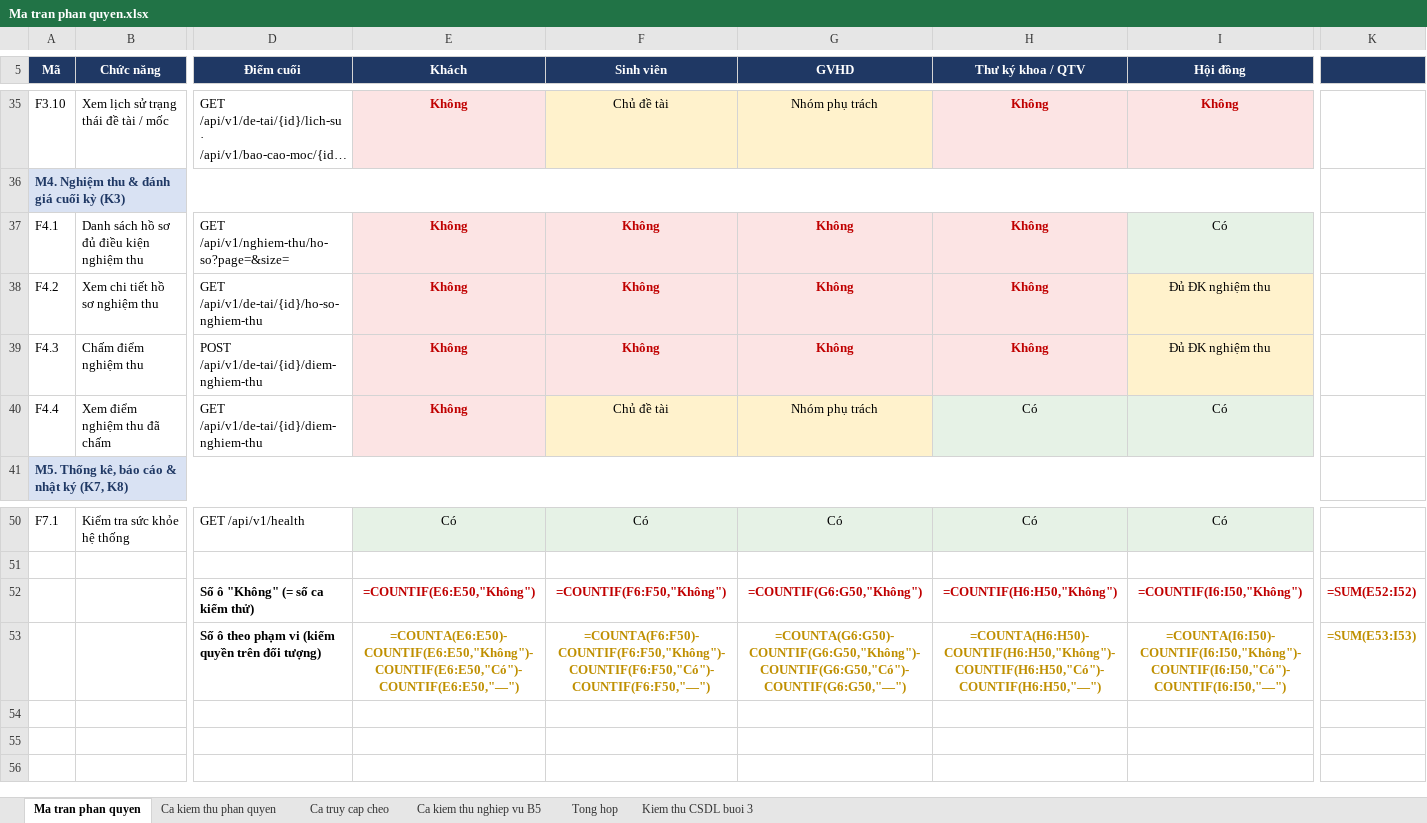
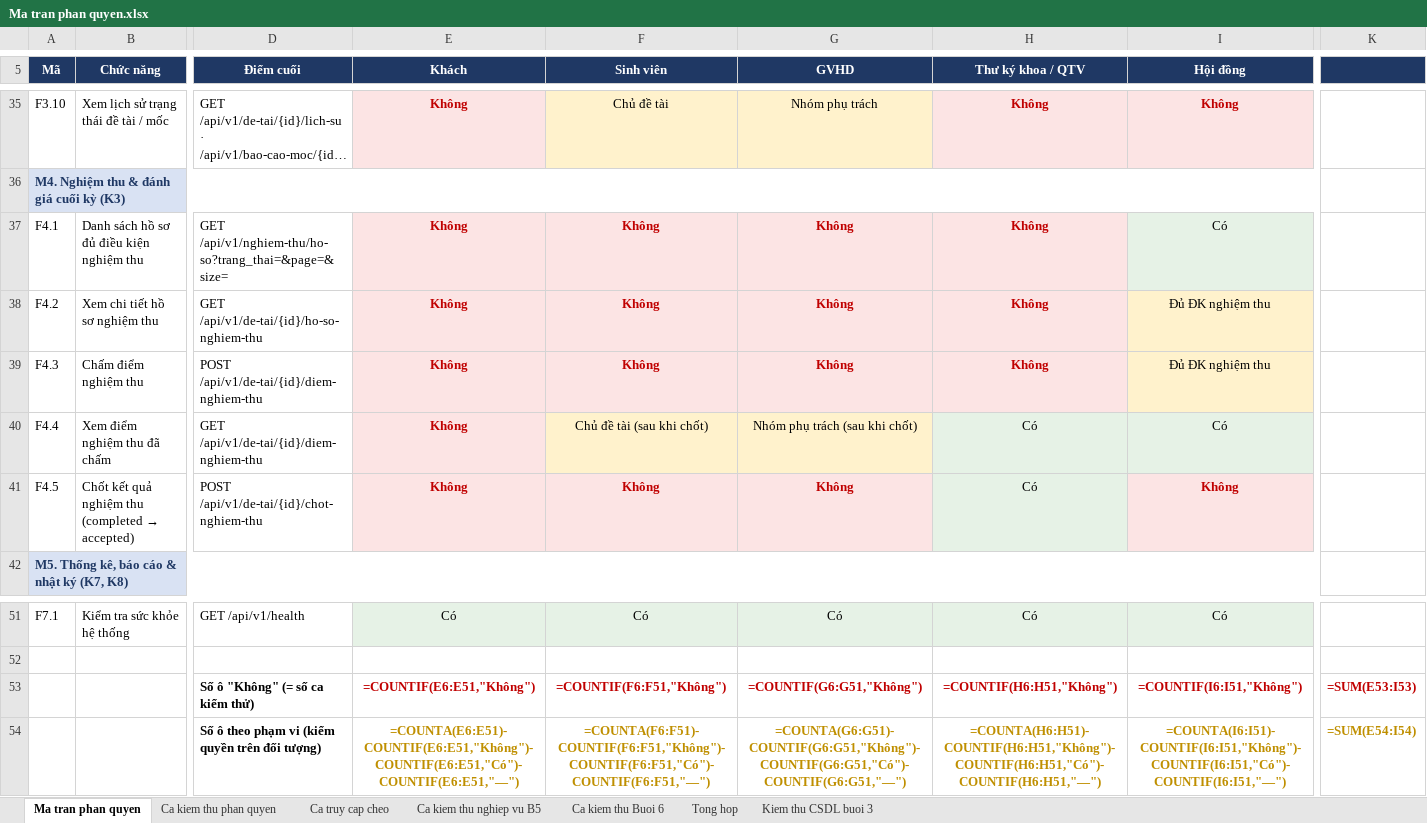
Before and after one commit to 24100494-bit/CSE702051_N03_-DT13, an Excel workbook: Ma tran phan quyen.xlsx, sheet Ma tran phan quyen, drawn as a sheet; only a part is shown, gaps mark what is left out; long unchanged cells end in …; values as stored, in another font and other column widths than the file's, no borders; formulas without a stored value are shown as written; addresses are those after the commit; rows hold the shown columns only; the diff names each change by its address in the sheet, - before the commit and + after, or states it on an @@ line.

Commit message:
add ca kiem thu Buoi 6 dong thoi, bat bien, luong 3; F4.5 trong ma tran va OpenAPI

```diff
--- a/Ma tran phan quyen.xlsx (sheet Ma tran phan quyen)
+++ b/Ma tran phan quyen.xlsx (sheet Ma tran phan quyen)
+sheet tab: Ca kiem thu Buoi 6
-D37 (Điểm cuối): GET /api/v1/nghiem-thu/ho-so?page=&size=
+D37 (Điểm cuối): GET /api/v1/nghiem-thu/ho-so?trang_thai=&page=&size=
-F40 (Sinh viên): Chủ đề tài
+F40 (Sinh viên): Chủ đề tài (sau khi chốt)
-G40 (GVHD): Nhóm phụ trách
+G40 (GVHD): Nhóm phụ trách (sau khi chốt)
+row 41: F4.5 | Chốt kết quả nghiệm thu (completed → accepted) | POST /api/v1/de-tai/{id}/chot-nghiem-thu | Không | Không | Không | Có | Không
-E53 (Khách): =COUNTIF(E6:E50,"Không")
+E53 (Khách): =COUNTIF(E6:E51,"Không")
-F53 (Sinh viên): =COUNTIF(F6:F50,"Không")
+F53 (Sinh viên): =COUNTIF(F6:F51,"Không")
-G53 (GVHD): =COUNTIF(G6:G50,"Không")
+G53 (GVHD): =COUNTIF(G6:G51,"Không")
-H53 (Thư ký khoa / QTV): =COUNTIF(H6:H50,"Không")
+H53 (Thư ký khoa / QTV): =COUNTIF(H6:H51,"Không")
-I53 (Hội đồng): =COUNTIF(I6:I50,"Không")
+I53 (Hội đồng): =COUNTIF(I6:I51,"Không")
-K53: =SUM(E52:I52)
+K53: =SUM(E53:I53)
-E54 (Khách): =COUNTA(E6:E50)-COUNTIF(E6:E50,"Không")-COUNTIF(E6:E50,"Có")-COUNTIF(E6:E50,"—")
+E54 (Khách): =COUNTA(E6:E51)-COUNTIF(E6:E51,"Không")-COUNTIF(E6:E51,"Có")-COUNTIF(E6:E51,"—")
-F54 (Sinh viên): =COUNTA(F6:F50)-COUNTIF(F6:F50,"Không")-COUNTIF(F6:F50,"Có")-COUNTIF(F6:F50,"—")
+F54 (Sinh viên): =COUNTA(F6:F51)-COUNTIF(F6:F51,"Không")-COUNTIF(F6:F51,"Có")-COUNTIF(F6:F51,"—")
-G54 (GVHD): =COUNTA(G6:G50)-COUNTIF(G6:G50,"Không")-COUNTIF(G6:G50,"Có")-COUNTIF(G6:G50,"—")
+G54 (GVHD): =COUNTA(G6:G51)-COUNTIF(G6:G51,"Không")-COUNTIF(G6:G51,"Có")-COUNTIF(G6:G51,"—")
-H54 (Thư ký khoa / QTV): =COUNTA(H6:H50)-COUNTIF(H6:H50,"Không")-COUNTIF(H6:H50,"Có")-COUNTIF(H6:H50,"—")
+H54 (Thư ký khoa / QTV): =COUNTA(H6:H51)-COUNTIF(H6:H51,"Không")-COUNTIF(H6:H51,"Có")-COUNTIF(H6:H51,"—")
-I54 (Hội đồng): =COUNTA(I6:I50)-COUNTIF(I6:I50,"Không")-COUNTIF(I6:I50,"Có")-COUNTIF(I6:I50,"—")
+I54 (Hội đồng): =COUNTA(I6:I51)-COUNTIF(I6:I51,"Không")-COUNTIF(I6:I51,"Có")-COUNTIF(I6:I51,"—")
-K54: =SUM(E53:I53)
+K54: =SUM(E54:I54)
```
Also changed, not shown: sheet Ca kiem thu phan quyen, sheet Tong hop, 1 other file.
